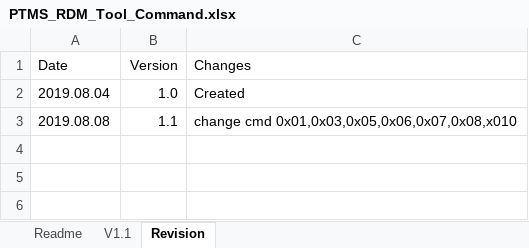
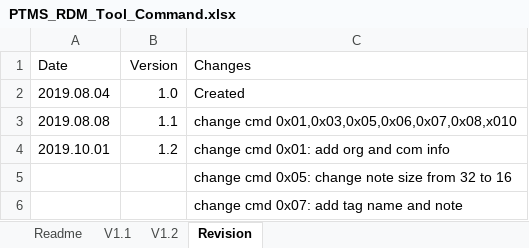
Before and after one commit to fzlgejiao/PTMS, an Excel workbook: doc/PTMS_RDM_Tool_Command.xlsx, sheet Revision, drawn as a sheet; values as stored, in another font and other column widths than the file's, no borders; the diff names each change by its address in the sheet, - before the commit and + after, or states it on an @@ line.

Commit message:
1) change communication protocol to v1.2 2) limit tags number to 16 3) limit tag epc size to 14 and note size to 15

```diff
--- a/doc/PTMS_RDM_Tool_Command.xlsx (sheet Revision)
+++ b/doc/PTMS_RDM_Tool_Command.xlsx (sheet Revision)
+sheet tab: V1.2
+row 4: 2019.10.01 | 1.2 | change cmd 0x01: add org and com info
+row 5:  |  | change cmd 0x05: change note size from 32 to 16
+row 6:  |  | change cmd 0x07: add tag name and note
```
Also changed, not shown: sheet V1.1, 8 other files.
